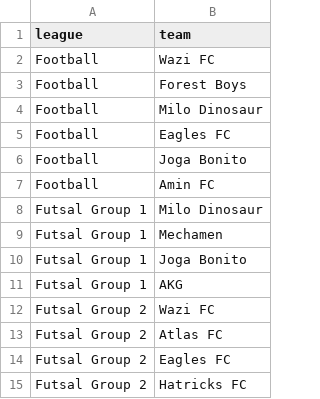
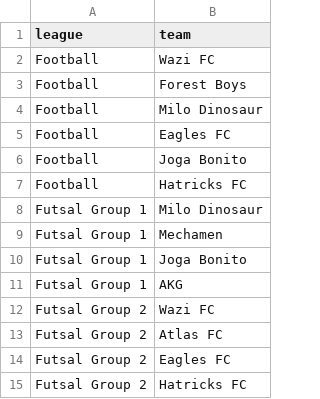
Before and after one commit to mo7ammedamin/Charity-Tournamnet-Scores-Website, a CSV file: teams.csv, drawn as a sheet.

```diff
--- a/teams.csv
+++ b/teams.csv
@@ -6,3 +6,3 @@ Football,Eagles FC
 Football,Joga Bonito
-Football,Amin FC
+Football,Hatricks FC
 Futsal Group 1,Milo Dinosaur
```
Also changed, not shown: matches.csv.
